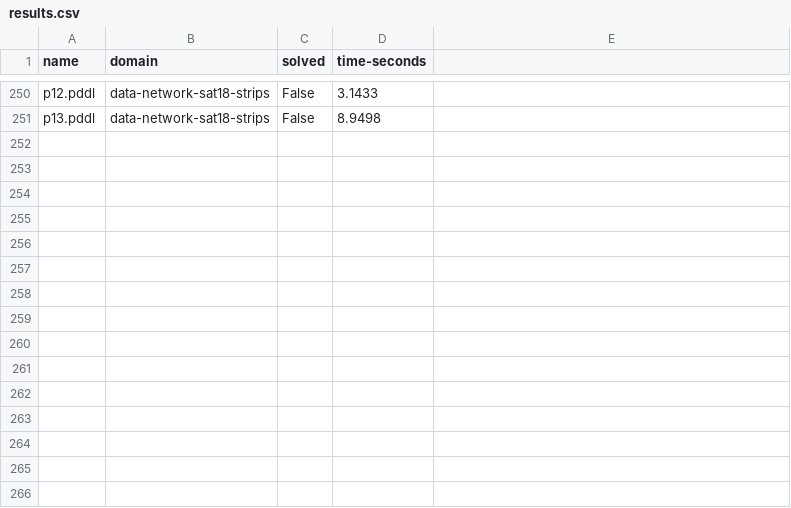
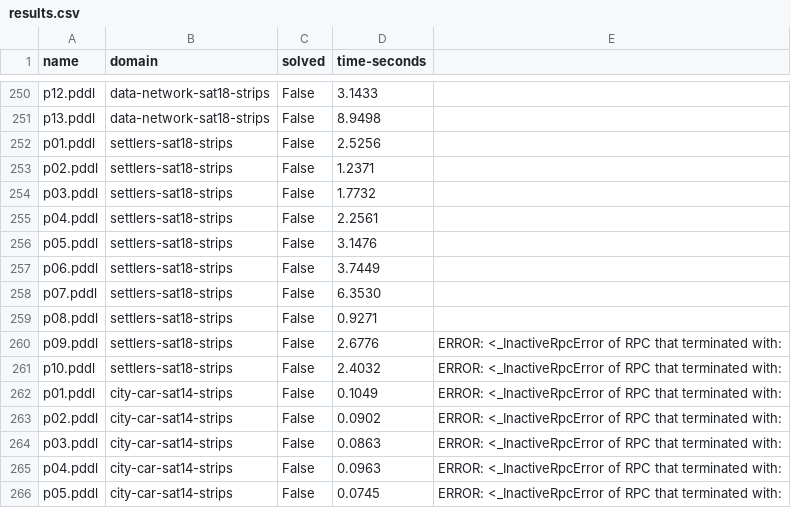
Before and after one commit to paumartin2407/ap_portfolio, a CSV file: problem_solving/logs/aries/results.csv, drawn as a sheet; only a part is shown, gaps mark what is left out.

Commit message:
remove aries

```diff
--- a/problem_solving/logs/aries/results.csv
+++ b/problem_solving/logs/aries/results.csv
@@ -251 +251,16 @@ p12.pddl,data-network-sat18-strips,False,3.1433
 p13.pddl,data-network-sat18-strips,False,8.9498
+p01.pddl,settlers-sat18-strips,False,2.5256
+p02.pddl,settlers-sat18-strips,False,1.2371
+p03.pddl,settlers-sat18-strips,False,1.7732
+p04.pddl,settlers-sat18-strips,False,2.2561
+p05.pddl,settlers-sat18-strips,False,3.1476
+p06.pddl,settlers-sat18-strips,False,3.7449
+p07.pddl,settlers-sat18-strips,False,6.3530
+p08.pddl,settlers-sat18-strips,False,0.9271
+p09.pddl,settlers-sat18-strips,False,2.6776,ERROR: <_InactiveRpcError of RPC that terminated with:
+p10.pddl,settlers-sat18-strips,False,2.4032,ERROR: <_InactiveRpcError of RPC that terminated with:
+p01.pddl,city-car-sat14-strips,False,0.1049,ERROR: <_InactiveRpcError of RPC that terminated with:
+p02.pddl,city-car-sat14-strips,False,0.0902,ERROR: <_InactiveRpcError of RPC that terminated with:
+p03.pddl,city-car-sat14-strips,False,0.0863,ERROR: <_InactiveRpcError of RPC that terminated with:
+p04.pddl,city-car-sat14-strips,False,0.0963,ERROR: <_InactiveRpcError of RPC that terminated with:
+p05.pddl,city-car-sat14-strips,False,0.0745,ERROR: <_InactiveRpcError of RPC that terminated with:
```
Also changed, not shown: problem_solving/logs/enhsp/results.csv, problem_solving/logs/fast-downward/results.csv, 6 other files.
